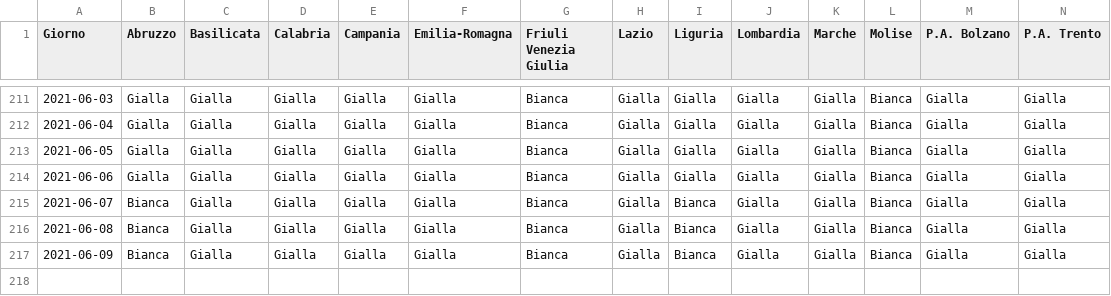
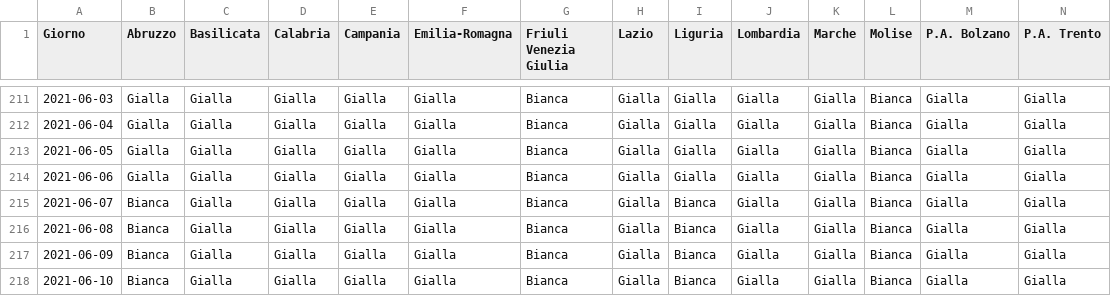
Before and after one commit to tsiotas/covid-19-zone, a CSV file: covid-19-zone.csv, drawn as a sheet; only a part is shown, gaps mark what is left out; rows hold the shown columns only; the diff names each change by its address in the sheet, - before the commit and + after, or states it on an @@ line.

```diff
--- a/covid-19-zone.csv
+++ b/covid-19-zone.csv
+row 218: 2021-06-10 | Bianca | Gialla | Gialla | Gialla | Gialla | Bianca | Gialla | Bianca | Gialla | Gialla | Bianca | Gialla | Gialla
```
Also changed, not shown: 2 other files.
